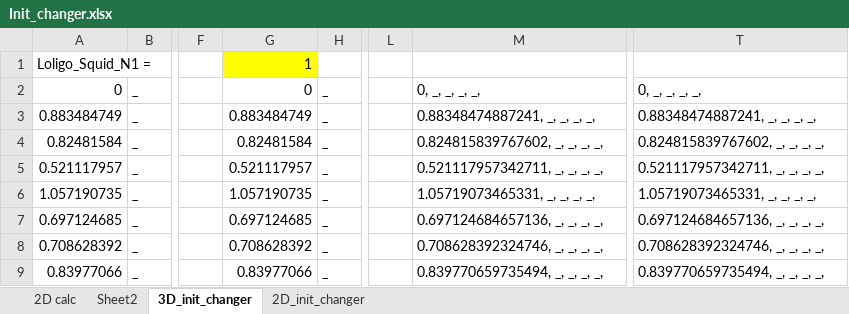
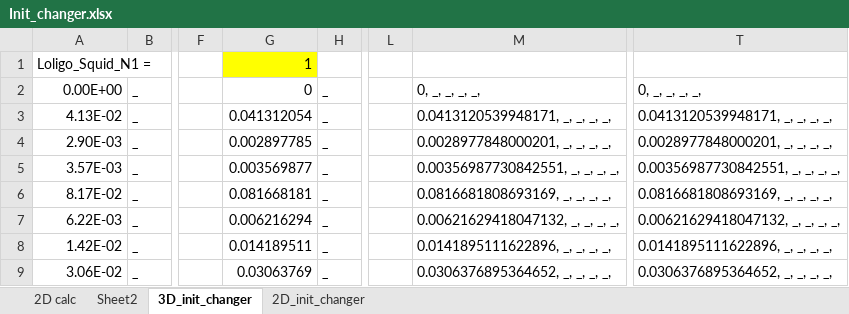
Before and after one commit to NEFSC/READ-EDAB-neusAtlantis, an Excel workbook: R/Init_changer.xlsx, sheet 3D_init_changer, drawn as a sheet; only a part is shown, gaps mark what is left out; values as stored, in another font and other column widths than the file's, no borders; the diff covers the shown part only; the diff names each change by its address in the sheet, - before the commit and + after, or states it on an @@ line.

```diff
--- a/R/Init_changer.xlsx (sheet 3D_init_changer)
+++ b/R/Init_changer.xlsx (sheet 3D_init_changer)
-A2: 0
+A2: 0.00E+00
-A3: 0.883484749
+A3: 4.13E-02
-G3: 0.883484749
+G3: 0.041312054
-M3: 0.88348474887241, _, _, _, _,
+M3: 0.0413120539948171, _, _, _, _,
-T3: 0.88348474887241, _, _, _, _,
+T3: 0.0413120539948171, _, _, _, _,
-A4: 0.82481584
+A4: 2.90E-03
-G4: 0.82481584
+G4: 0.002897785
-M4: 0.824815839767602, _, _, _, _,
+M4: 0.0028977848000201, _, _, _, _,
-T4: 0.824815839767602, _, _, _, _,
+T4: 0.0028977848000201, _, _, _, _,
-A5: 0.521117957
+A5: 3.57E-03
-G5: 0.521117957
+G5: 0.003569877
-M5: 0.521117957342711, _, _, _, _,
+M5: 0.00356987730842551, _, _, _, _,
-T5: 0.521117957342711, _, _, _, _,
+T5: 0.00356987730842551, _, _, _, _,
-A6: 1.057190735
+A6: 8.17E-02
-G6: 1.057190735
+G6: 0.081668181
-M6: 1.05719073465331, _, _, _, _,
+M6: 0.0816681808693169, _, _, _, _,
-T6: 1.05719073465331, _, _, _, _,
+T6: 0.0816681808693169, _, _, _, _,
-A7: 0.697124685
+A7: 6.22E-03
-G7: 0.697124685
+G7: 0.006216294
-M7: 0.697124684657136, _, _, _, _,
+M7: 0.00621629418047132, _, _, _, _,
-T7: 0.697124684657136, _, _, _, _,
+T7: 0.00621629418047132, _, _, _, _,
-A8: 0.708628392
+A8: 1.42E-02
-G8: 0.708628392
+G8: 0.014189511
-M8: 0.708628392324746, _, _, _, _,
+M8: 0.0141895111622896, _, _, _, _,
-T8: 0.708628392324746, _, _, _, _,
+T8: 0.0141895111622896, _, _, _, _,
-A9: 0.83977066
+A9: 3.06E-02
-G9: 0.83977066
+G9: 0.03063769
-M9: 0.839770659735494, _, _, _, _,
+M9: 0.0306376895364652, _, _, _, _,
-T9: 0.839770659735494, _, _, _, _,
+T9: 0.0306376895364652, _, _, _, _,
```
Also changed, not shown: 67 edited cells elsewhere in this sheet, sheet 2D calc, formulas that keep their value, R/Scaling_biomass_logfile_output.xlsx, 2 other files.
